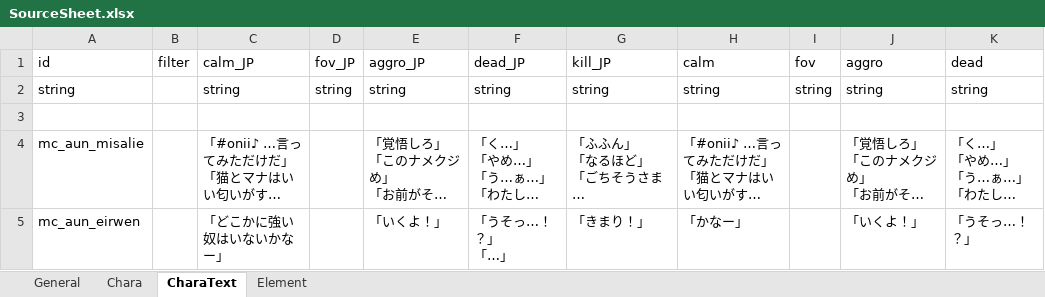
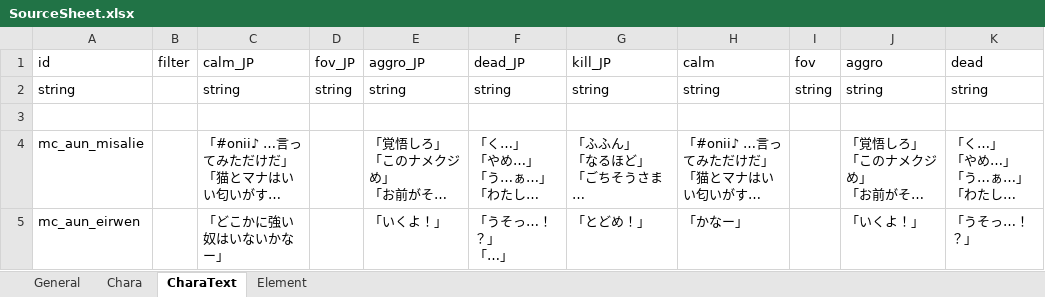
Before and after one commit to macchacoffee/elin-mod, an Excel workbook: AdditionalUniqueNPC/package/LangMod/JP/SourceSheet.xlsx, sheet CharaText, drawn as a sheet; only a part is shown; long unchanged cells end in …; values as stored, in another font and other column widths than the file's, no borders; the diff names each change by its address in the sheet, - before the commit and + after, or states it on an @@ line.

```diff
--- a/AdditionalUniqueNPC/package/LangMod/JP/SourceSheet.xlsx (sheet CharaText)
+++ b/AdditionalUniqueNPC/package/LangMod/JP/SourceSheet.xlsx (sheet CharaText)
-G5 (kill_JP): 「きまり！」
+G5 (kill_JP): 「とどめ！」
```
Also changed, not shown: sheet Chara, 3 other files.
